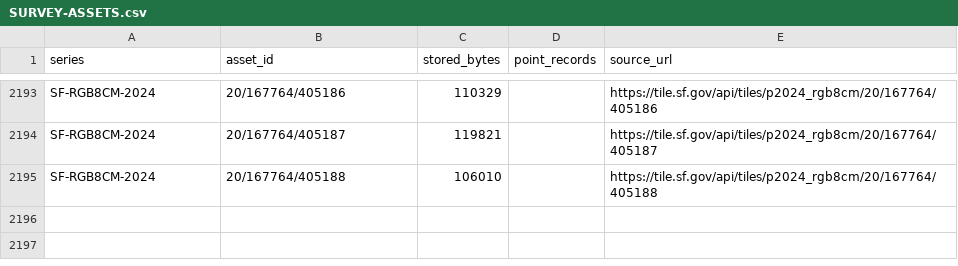
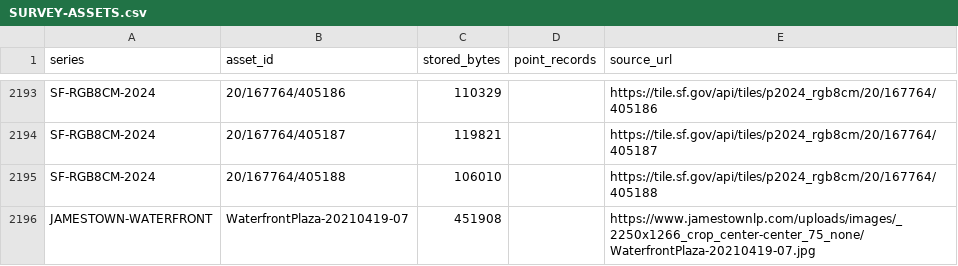
Before and after one commit to TomBunting1243/san-francisco-waterfront, a CSV file: references/SURVEY-ASSETS.csv, drawn as a sheet; only a part is shown, gaps mark what is left out.

Commit message:
Update waterfront city from f4b5dc77aa00

```diff
--- a/references/SURVEY-ASSETS.csv
+++ b/references/SURVEY-ASSETS.csv
@@ -2195 +2195,2 @@ SF-RGB8CM-2024,20/167764/405187,119821,,https://tile.sf.gov/api/tiles/p2024_rgb8
 SF-RGB8CM-2024,20/167764/405188,106010,,https://tile.sf.gov/api/tiles/p2024_rgb8cm/20/167764/405188
+JAMESTOWN-WATERFRONT,WaterfrontPlaza-20210419-07,451908,,https://www.jamestownlp.com/uploads/images/_2250x1266_crop_center-center_75_none/WaterfrontPlaza-20210419-07.jpg
```
Also changed, not shown: 22 other files.
